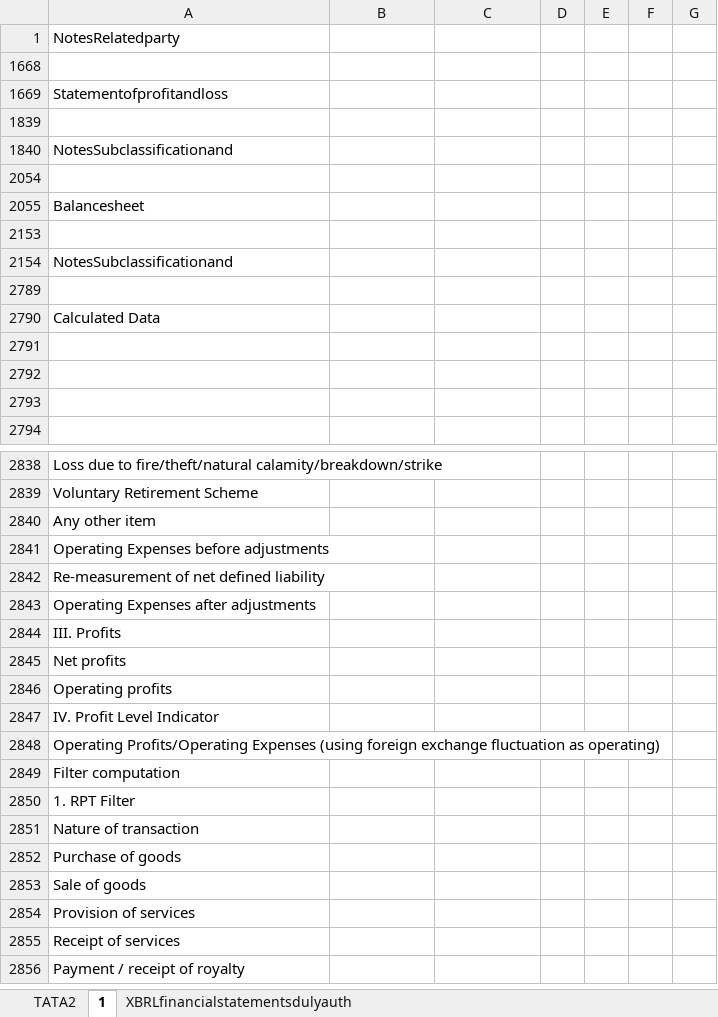
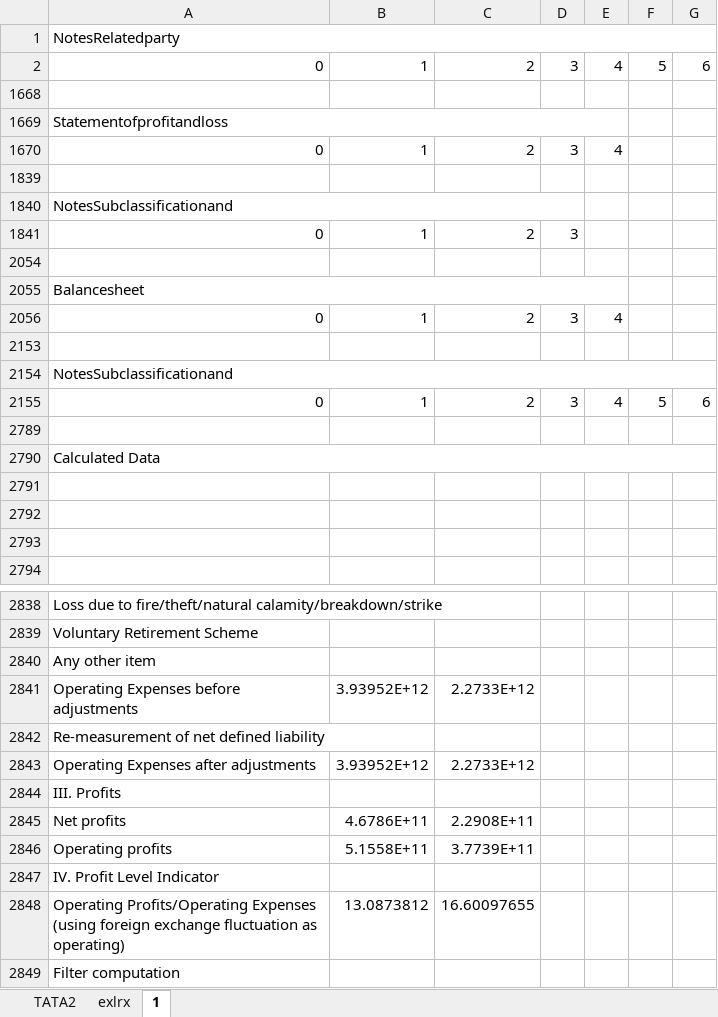
Before and after one commit to Geetansh007/FinDetector, an Excel workbook: output_path/final_combined_output.xlsx, sheet 1, drawn as a sheet; only a part is shown, gaps mark what is left out; the shorter side is filled out with more unchanged rows; values as stored, in another font and other column widths than the file's, no cell formats; the diff covers the shown part only; the diff names each change by its address in the sheet, - before the commit and + after, or states it on an @@ line.

```diff
--- a/output_path/final_combined_output.xlsx (sheet 1)
+++ b/output_path/final_combined_output.xlsx (sheet 1)
-sheet tab: XBRLfinancialstatementsdulyauth
+sheet tab: exlrx
+A1:G1 merged
@@ row 2 unhidden: 0 | 1 | 2 | 3 | 4 | 5 | 6 @@
+A1669:E1669 merged
@@ row 1670 unhidden: 0 | 1 | 2 | 3 | 4 @@
+A1840:D1840 merged
@@ row 1841 unhidden: 0 | 1 | 2 | 3 @@
+A2055:E2055 merged
@@ row 2056 unhidden: 0 | 1 | 2 | 3 | 4 @@
+A2154:G2154 merged
@@ row 2155 unhidden: 0 | 1 | 2 | 3 | 4 | 5 | 6 @@
+A2790:G2790 merged
-B2841: (empty)
+B2841: 3.93952E+12
-C2841: (empty)
+C2841: 2.2733E+12
-B2843: (empty)
+B2843: 3.93952E+12
-C2843: (empty)
+C2843: 2.2733E+12
-B2845: (empty)
+B2845: 4.6786E+11
-C2845: (empty)
+C2845: 2.2908E+11
-B2846: (empty)
+B2846: 5.1558E+11
-C2846: (empty)
+C2846: 3.7739E+11
-B2848: (empty)
+B2848: 13.0873812
-C2848: (empty)
+C2848: 16.60097655
```
Also changed, not shown: 18 edited cells elsewhere in this sheet, sheet TATA2, cell formats, Excel_folder/1.xlsx, Excel_folder/TATA_2.xlsx, 24 other files.
